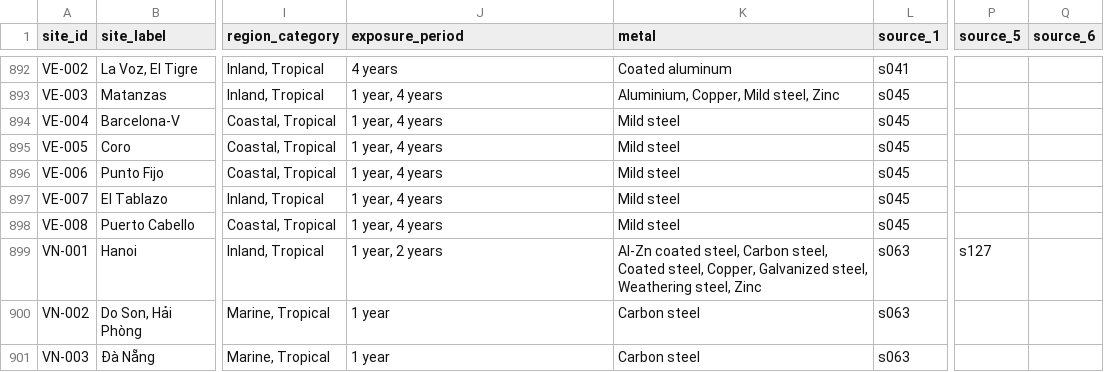
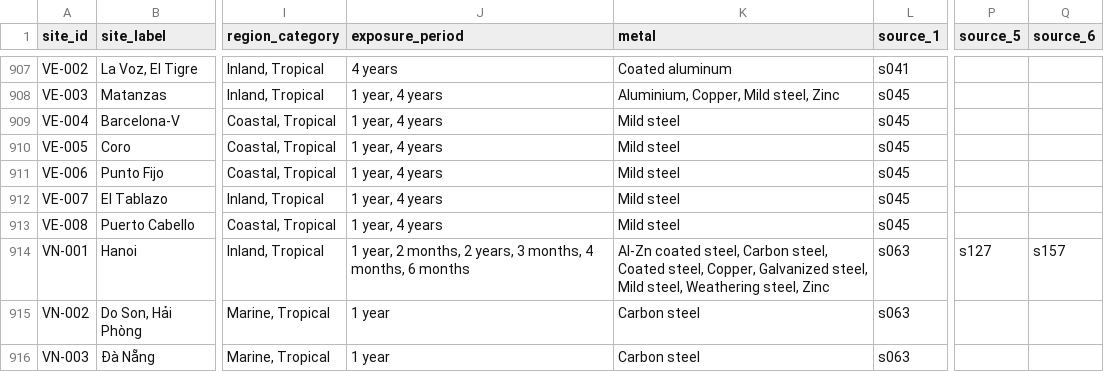
Before and after one commit to cbixx/global-corrosion-site-maps, a CSV file: data/sites.csv, drawn as a sheet; only a part is shown, gaps mark what is left out; addresses are those after the commit; the diff covers the shown part only; the diff names each change by its address in the sheet, - before the commit and + after, or states it on an @@ line.

```diff
--- a/data/sites.csv
+++ b/data/sites.csv
-J914 (exposure_period): 1 year, 2 years
+J914 (exposure_period): 1 year, 2 months, 2 years, 3 months, 4 months, 6 months
-K914 (metal): …Galvanized steel, Weathering steel,…
+K914 (metal): …Galvanized steel, Mild steel, Weathering steel,…
-Q914 (source_6): (empty)
+Q914 (source_6): s157
```
Also changed, not shown: 15 added rows and 25 edited cells elsewhere in this file.
